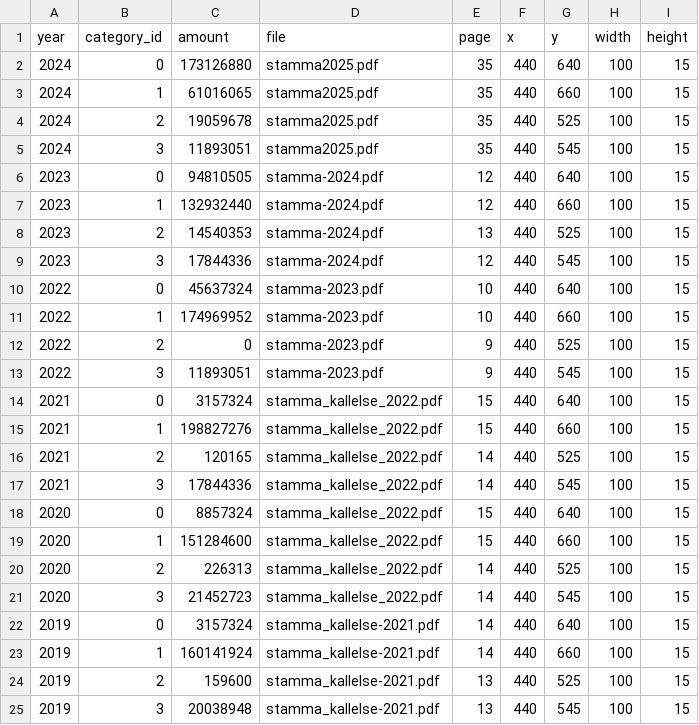
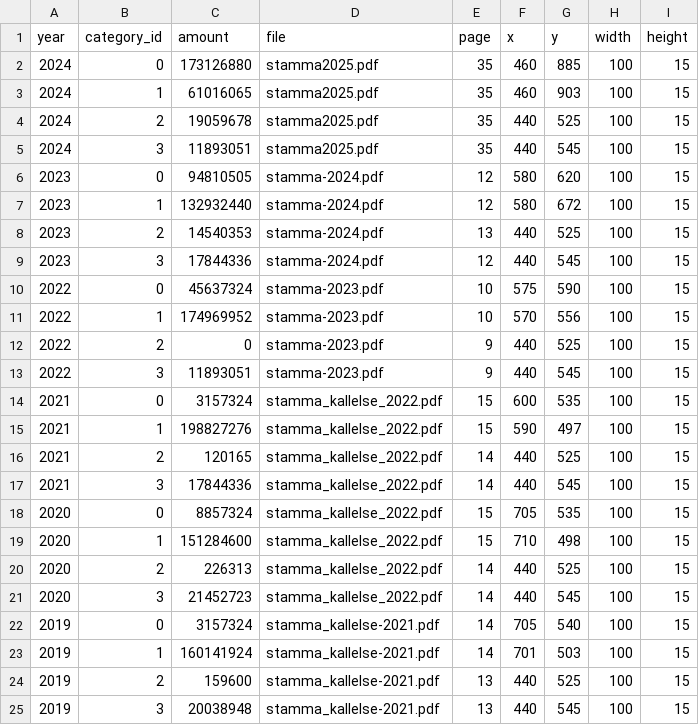
Before and after one commit to shurick81/sjotungan-analytics, a CSV file: data/financial_states.csv, drawn as a sheet.

```diff
--- a/data/financial_states.csv
+++ b/data/financial_states.csv
@@ -1,24 +1,24 @@
 year,category_id,amount,file,page,x,y,width,height
-2024,0,173126880,stamma2025.pdf,35,440,640,100,15
-2024,1,61016065,stamma2025.pdf,35,440,660,100,15
+2024,0,173126880,stamma2025.pdf,35,460,885,100,15
+2024,1,61016065,stamma2025.pdf,35,460,903,100,15
 2024,2,19059678,stamma2025.pdf,35,440,525,100,15
 2024,3,11893051,stamma2025.pdf,35,440,545,100,15
-2023,0,94810505,stamma-2024.pdf,12,440,640,100,15
-2023,1,132932440,stamma-2024.pdf,12,440,660,100,15
+2023,0,94810505,stamma-2024.pdf,12,580,620,100,15
+2023,1,132932440,stamma-2024.pdf,12,580,672,100,15
 2023,2,14540353,stamma-2024.pdf,13,440,525,100,15
 2023,3,17844336,stamma-2024.pdf,12,440,545,100,15
-2022,0,45637324,stamma-2023.pdf,10,440,640,100,15
-2022,1,174969952,stamma-2023.pdf,10,440,660,100,15
+2022,0,45637324,stamma-2023.pdf,10,575,590,100,15
+2022,1,174969952,stamma-2023.pdf,10,570,556,100,15
 2022,2,0,stamma-2023.pdf,9,440,525,100,15
 2022,3,11893051,stamma-2023.pdf,9,440,545,100,15
-2021,0,3157324,stamma_kallelse_2022.pdf,15,440,640,100,15
-2021,1,198827276,stamma_kallelse_2022.pdf,15,440,660,100,15
+2021,0,3157324,stamma_kallelse_2022.pdf,15,600,535,100,15
+2021,1,198827276,stamma_kallelse_2022.pdf,15,590,497,100,15
 2021,2,120165,stamma_kallelse_2022.pdf,14,440,525,100,15
 2021,3,17844336,stamma_kallelse_2022.pdf,14,440,545,100,15
-2020,0,8857324,stamma_kallelse_2022.pdf,15,440,640,100,15
-2020,1,151284600,stamma_kallelse_2022.pdf,15,440,660,100,15
+2020,0,8857324,stamma_kallelse_2022.pdf,15,705,535,100,15
+2020,1,151284600,stamma_kallelse_2022.pdf,15,710,498,100,15
 2020,2,226313,stamma_kallelse_2022.pdf,14,440,525,100,15
 2020,3,21452723,stamma_kallelse_2022.pdf,14,440,545,100,15
-2019,0,3157324,stamma_kallelse-2021.pdf,14,440,640,100,15
-2019,1,160141924,stamma_kallelse-2021.pdf,14,440,660,100,15
+2019,0,3157324,stamma_kallelse-2021.pdf,14,705,540,100,15
+2019,1,160141924,stamma_kallelse-2021.pdf,14,701,503,100,15
 2019,2,159600,stamma_kallelse-2021.pdf,13,440,525,100,15
```
Also changed, not shown: 1 other file.
